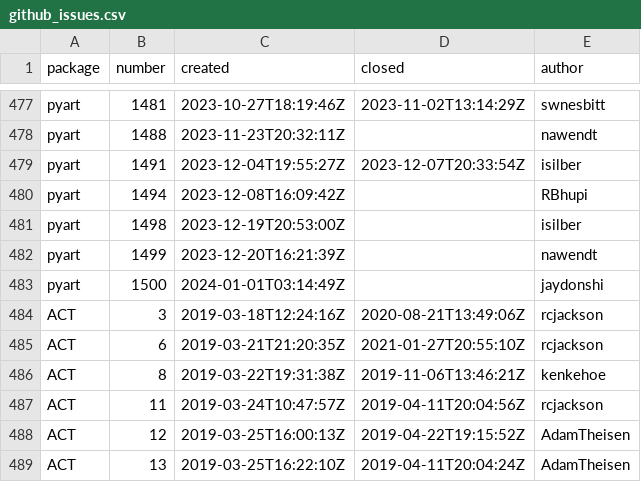
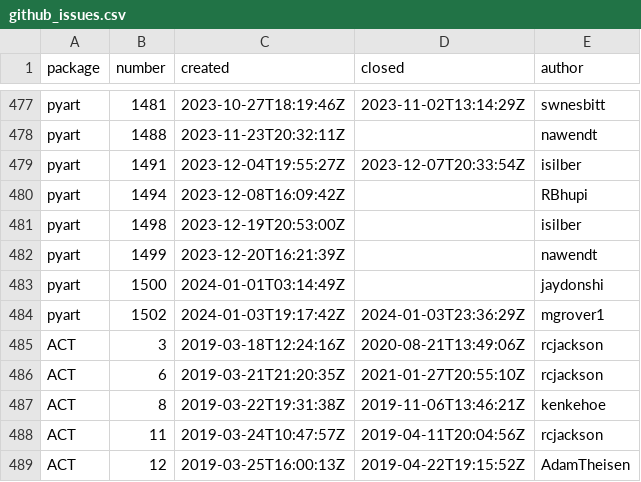
Before and after one commit to mgrover1/test-metrics, a CSV file: data/github_issues.csv, drawn as a sheet; only a part is shown, gaps mark what is left out; the shorter side is filled out with more unchanged rows; the diff names each change by its address in the sheet, - before the commit and + after, or states it on an @@ line.

```diff
--- a/data/github_issues.csv
+++ b/data/github_issues.csv
+row 484: pyart | 1502 | 2024-01-03T19:17:42Z | 2024-01-03T23:36:29Z | mgrover1
```
Also changed, not shown: data/conda_stats.csv, data/github_commits.csv, 12 other files.
